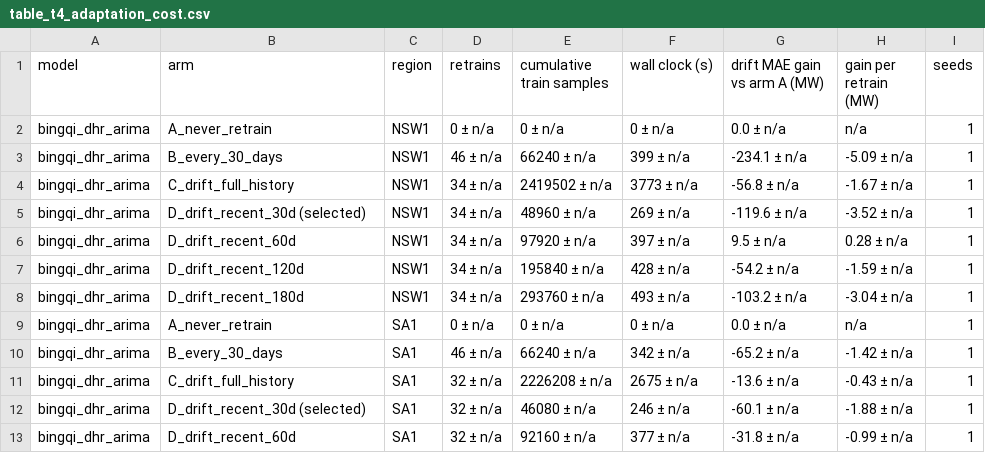
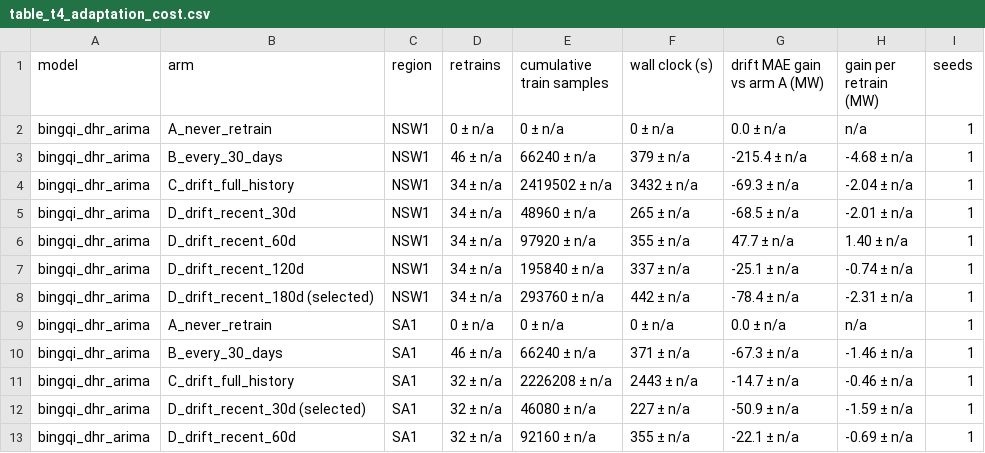
Before and after one commit to aintnoBaka7227/Detecting-and-Adapting-to-Concept-Drift-in-Time-Series-Forecasting, a CSV file: results/tables/table4/table_t4_adaptation_cost.csv, drawn as a sheet; only a part is shown; the diff covers the shown part only.

```diff
--- a/results/tables/table4/table_t4_adaptation_cost.csv
+++ b/results/tables/table4/table_t4_adaptation_cost.csv
@@ -2,12 +2,12 @@ model,arm,region,retrains,cumulative train samples,wall clock (s),drift MAE gain
 bingqi_dhr_arima,A_never_retrain,NSW1,0 ± n/a,0 ± n/a,0 ± n/a,0.0 ± n/a,n/a,1
-bingqi_dhr_arima,B_every_30_days,NSW1,46 ± n/a,66240 ± n/a,399 ± n/a,-234.1 ± n/a,-5.09 ± n/a,1
-bingqi_dhr_arima,C_drift_full_history,NSW1,34 ± n/a,2419502 ± n/a,3773 ± n/a,-56.8 ± n/a,-1.67 ± n/a,1
-bingqi_dhr_arima,D_drift_recent_30d (selected),NSW1,34 ± n/a,48960 ± n/a,269 ± n/a,-119.6 ± n/a,-3.52 ± n/a,1
-bingqi_dhr_arima,D_drift_recent_60d,NSW1,34 ± n/a,97920 ± n/a,397 ± n/a,9.5 ± n/a,0.28 ± n/a,1
-bingqi_dhr_arima,D_drift_recent_120d,NSW1,34 ± n/a,195840 ± n/a,428 ± n/a,-54.2 ± n/a,-1.59 ± n/a,1
-bingqi_dhr_arima,D_drift_recent_180d,NSW1,34 ± n/a,293760 ± n/a,493 ± n/a,-103.2 ± n/a,-3.04 ± n/a,1
+bingqi_dhr_arima,B_every_30_days,NSW1,46 ± n/a,66240 ± n/a,379 ± n/a,-215.4 ± n/a,-4.68 ± n/a,1
+bingqi_dhr_arima,C_drift_full_history,NSW1,34 ± n/a,2419502 ± n/a,3432 ± n/a,-69.3 ± n/a,-2.04 ± n/a,1
+bingqi_dhr_arima,D_drift_recent_30d,NSW1,34 ± n/a,48960 ± n/a,265 ± n/a,-68.5 ± n/a,-2.01 ± n/a,1
+bingqi_dhr_arima,D_drift_recent_60d,NSW1,34 ± n/a,97920 ± n/a,355 ± n/a,47.7 ± n/a,1.40 ± n/a,1
+bingqi_dhr_arima,D_drift_recent_120d,NSW1,34 ± n/a,195840 ± n/a,337 ± n/a,-25.1 ± n/a,-0.74 ± n/a,1
+bingqi_dhr_arima,D_drift_recent_180d (selected),NSW1,34 ± n/a,293760 ± n/a,442 ± n/a,-78.4 ± n/a,-2.31 ± n/a,1
 bingqi_dhr_arima,A_never_retrain,SA1,0 ± n/a,0 ± n/a,0 ± n/a,0.0 ± n/a,n/a,1
-bingqi_dhr_arima,B_every_30_days,SA1,46 ± n/a,66240 ± n/a,342 ± n/a,-65.2 ± n/a,-1.42 ± n/a,1
-bingqi_dhr_arima,C_drift_full_history,SA1,32 ± n/a,2226208 ± n/a,2675 ± n/a,-13.6 ± n/a,-0.43 ± n/a,1
-bingqi_dhr_arima,D_drift_recent_30d (selected),SA1,32 ± n/a,46080 ± n/a,246 ± n/a,-60.1 ± n/a,-1.88 ± n/a,1
-bingqi_dhr_arima,D_drift_recent_60d,SA1,32 ± n/a,92160 ± n/a,377 ± n/a,-31.8 ± n/a,-0.99 ± n/a,1
+bingqi_dhr_arima,B_every_30_days,SA1,46 ± n/a,66240 ± n/a,371 ± n/a,-67.3 ± n/a,-1.46 ± n/a,1
+bingqi_dhr_arima,C_drift_full_history,SA1,32 ± n/a,2226208 ± n/a,2443 ± n/a,-14.7 ± n/a,-0.46 ± n/a,1
+bingqi_dhr_arima,D_drift_recent_30d (selected),SA1,32 ± n/a,46080 ± n/a,227 ± n/a,-50.9 ± n/a,-1.59 ± n/a,1
+bingqi_dhr_arima,D_drift_recent_60d,SA1,32 ± n/a,92160 ± n/a,355 ± n/a,-22.1 ± n/a,-0.69 ± n/a,1
```
Also changed, not shown: 44 edited cells elsewhere in this file, results/tables/table3/table_t3_forecast_accuracy.csv, 10 other files.
